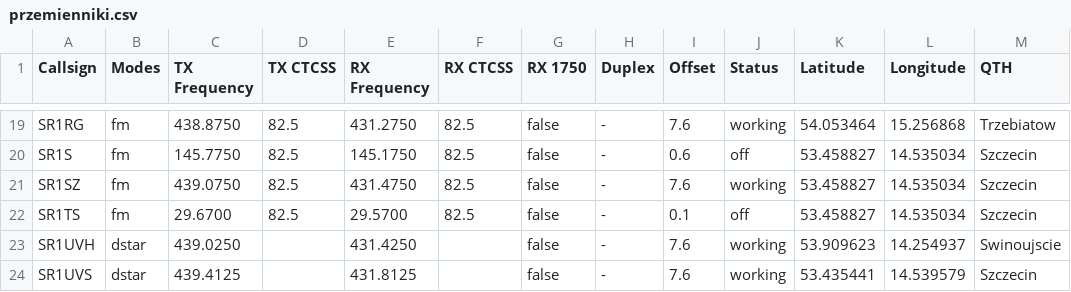
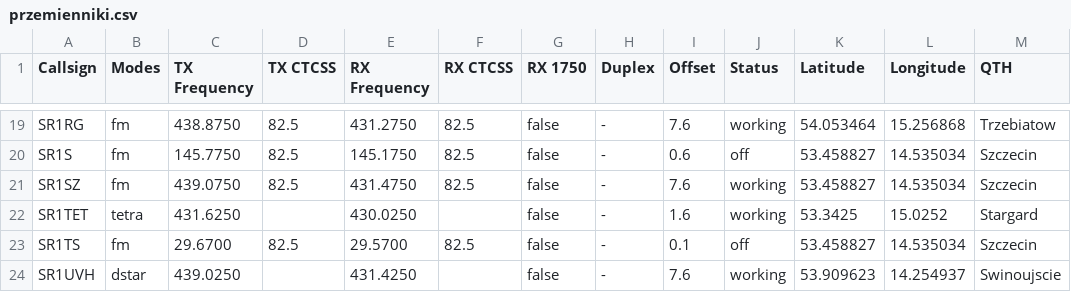
Before and after one commit to przemienniki/baza-przemiennikow, a CSV file: przemienniki.csv, drawn as a sheet; only a part is shown, gaps mark what is left out; the shorter side is filled out with more unchanged rows.

```diff
--- a/przemienniki.csv
+++ b/przemienniki.csv
@@ -21,2 +21,3 @@ SR1S,fm,145.7750,82.5,145.1750,82.5,false,-,0.6,off,53.458827,14.535034,Szczecin
 SR1SZ,fm,439.0750,82.5,431.4750,82.5,false,-,7.6,working,53.458827,14.535034,Szczecin
+SR1TET,tetra,431.6250,,430.0250,,false,-,1.6,working,53.3425,15.0252,Stargard
 SR1TS,fm,29.6700,82.5,29.5700,82.5,false,-,0.1,off,53.458827,14.535034,Szczecin
```
Also changed, not shown: przemienniki-chirp.csv, 1 other file.
